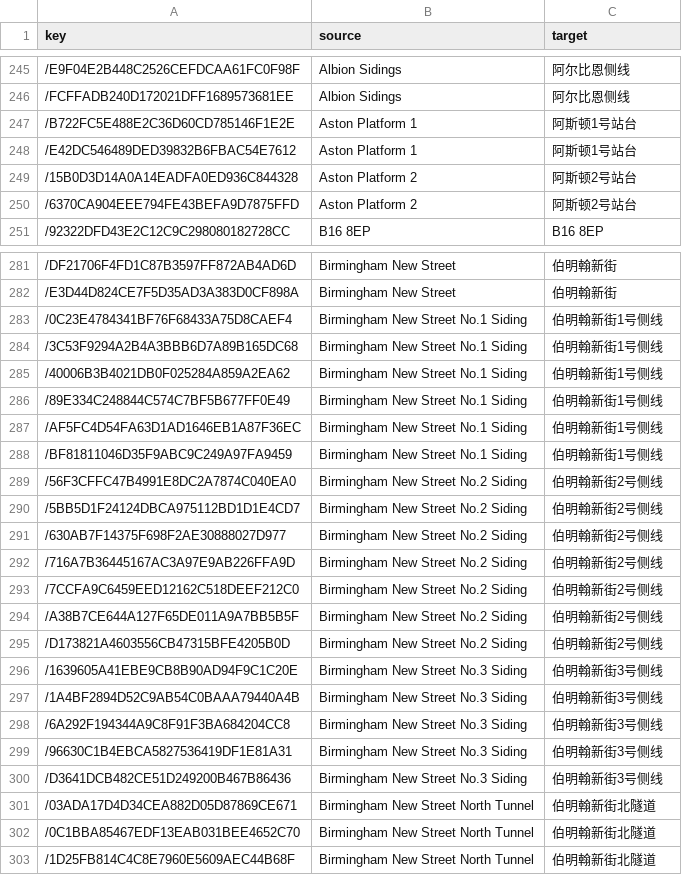
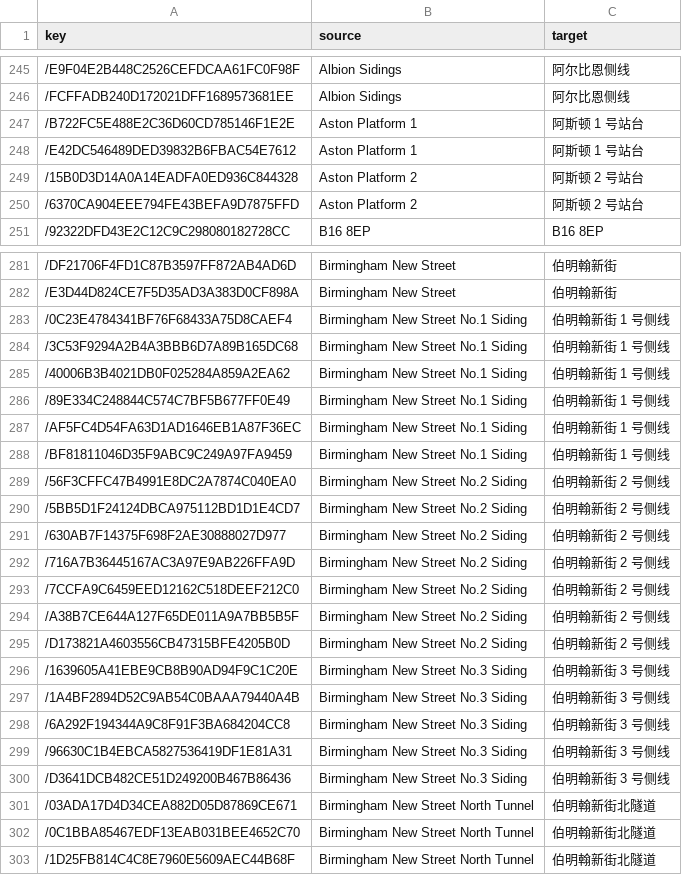
Before and after one commit to smallg0at/tswloc, a CSV file: csv/BirminghamCrewe_translated.csv, drawn as a sheet; only a part is shown, gaps mark what is left out; the diff names each change by its address in the sheet, - before the commit and + after, or states it on an @@ line.

```diff
--- a/csv/BirminghamCrewe_translated.csv
+++ b/csv/BirminghamCrewe_translated.csv
-C247:C248 (target): 阿斯顿1号站台
+C247:C248 (target): 阿斯顿 1 号站台
-C249:C250 (target): 阿斯顿2号站台
+C249:C250 (target): 阿斯顿 2 号站台
-C283:C288 (target): 伯明翰新街1号侧线
+C283:C288 (target): 伯明翰新街 1 号侧线
-C289:C295 (target): 伯明翰新街2号侧线
+C289:C295 (target): 伯明翰新街 2 号侧线
-C296:C300 (target): 伯明翰新街3号侧线
+C296:C300 (target): 伯明翰新街 3 号侧线
```
Also changed, not shown: csv/AABS_Class350_1_translated.csv, csv/NWB_DB_BR440_translated.csv, 25 other files.
